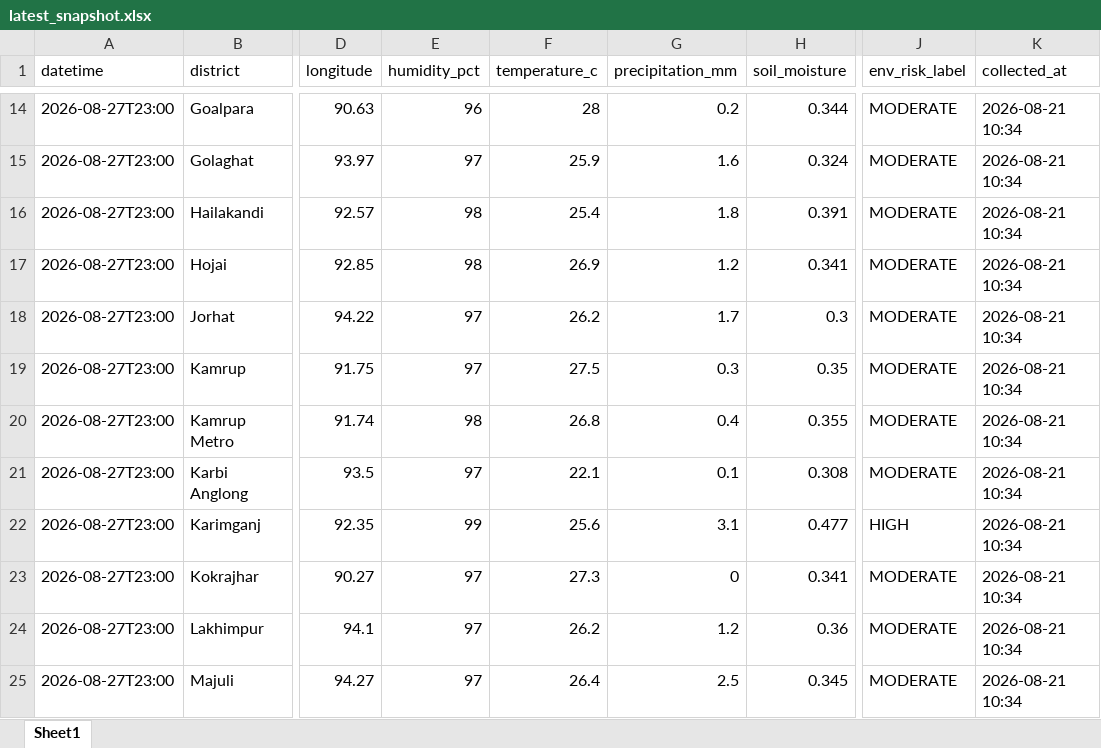
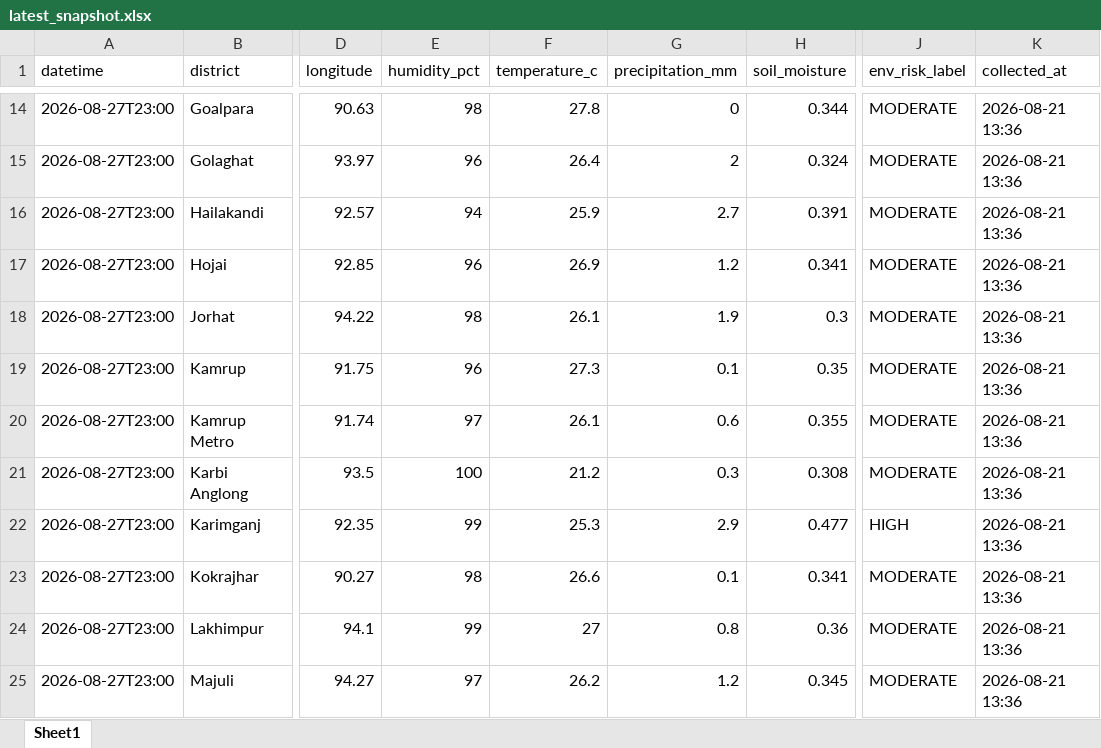
Before and after one commit to sisirrajbongshi/assamwatch, an Excel workbook: data/live/environmental/latest_snapshot.xlsx, sheet Sheet1, drawn as a sheet; only a part is shown, gaps mark what is left out; values as stored, in another font and other column widths than the file's, no borders; the diff covers the shown part only; the diff names each change by its address in the sheet, - before the commit and + after, or states it on an @@ line.

```diff
--- a/data/live/environmental/latest_snapshot.xlsx (sheet Sheet1)
+++ b/data/live/environmental/latest_snapshot.xlsx (sheet Sheet1)
-E14 (humidity_pct): 96
+E14 (humidity_pct): 98
-F14 (temperature_c): 28
+F14 (temperature_c): 27.8
-G14 (precipitation_mm): 0.2
+G14 (precipitation_mm): 0
-K14:K25 (collected_at): 2026-08-21 10:34
+K14:K25 (collected_at): 2026-08-21 13:36
-E15 (humidity_pct): 97
+E15 (humidity_pct): 96
-F15 (temperature_c): 25.9
+F15 (temperature_c): 26.4
-G15 (precipitation_mm): 1.6
+G15 (precipitation_mm): 2
-E16 (humidity_pct): 98
+E16 (humidity_pct): 94
-F16 (temperature_c): 25.4
+F16 (temperature_c): 25.9
-G16 (precipitation_mm): 1.8
+G16 (precipitation_mm): 2.7
-E17 (humidity_pct): 98
+E17 (humidity_pct): 96
-E18 (humidity_pct): 97
+E18 (humidity_pct): 98
-F18 (temperature_c): 26.2
+F18 (temperature_c): 26.1
-G18 (precipitation_mm): 1.7
+G18 (precipitation_mm): 1.9
-E19 (humidity_pct): 97
+E19 (humidity_pct): 96
-F19 (temperature_c): 27.5
+F19 (temperature_c): 27.3
-G19 (precipitation_mm): 0.3
+G19 (precipitation_mm): 0.1
-E20 (humidity_pct): 98
+E20 (humidity_pct): 97
-F20 (temperature_c): 26.8
+F20 (temperature_c): 26.1
-G20 (precipitation_mm): 0.4
+G20 (precipitation_mm): 0.6
-E21 (humidity_pct): 97
+E21 (humidity_pct): 100
-F21 (temperature_c): 22.1
+F21 (temperature_c): 21.2
-G21 (precipitation_mm): 0.1
+G21 (precipitation_mm): 0.3
-F22 (temperature_c): 25.6
+F22 (temperature_c): 25.3
-G22 (precipitation_mm): 3.1
+G22 (precipitation_mm): 2.9
-E23 (humidity_pct): 97
+E23 (humidity_pct): 98
-F23 (temperature_c): 27.3
+F23 (temperature_c): 26.6
-G23 (precipitation_mm): 0
+G23 (precipitation_mm): 0.1
-E24 (humidity_pct): 97
+E24 (humidity_pct): 99
-F24 (temperature_c): 26.2
+F24 (temperature_c): 27
-G24 (precipitation_mm): 1.2
+G24 (precipitation_mm): 0.8
-F25 (temperature_c): 26.4
+F25 (temperature_c): 26.2
-G25 (precipitation_mm): 2.5
+G25 (precipitation_mm): 1.2
```
Also changed, not shown: 81 edited cells elsewhere in this sheet, data/live/MASTER_NEWS_DATA.xlsx, 5 other files.
